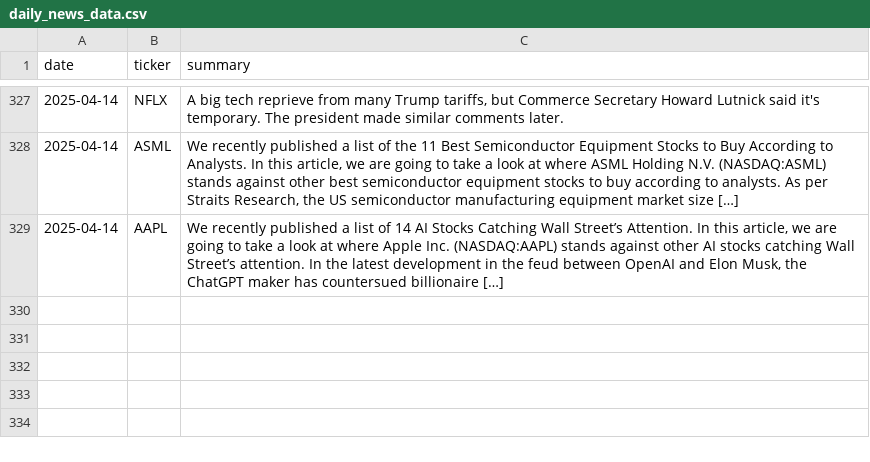
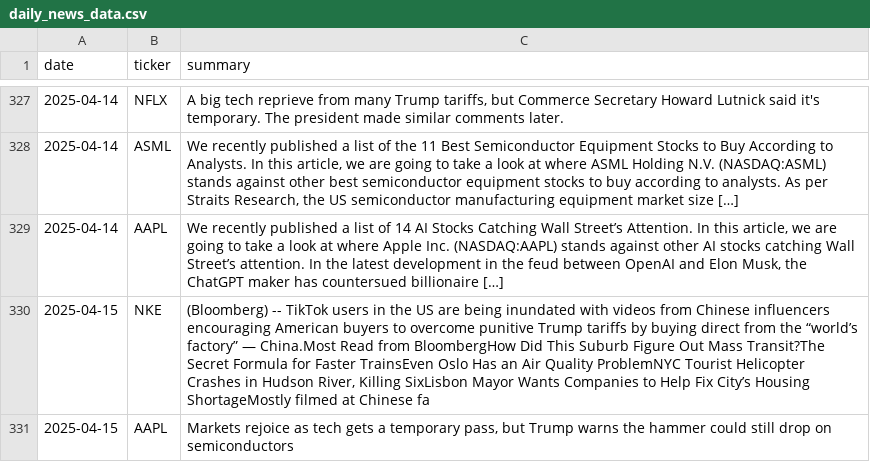
Before and after one commit to EmanFatima-ef/News_Sentiment_Analysis, a CSV file: daily_news_data.csv, drawn as a sheet; only a part is shown, gaps mark what is left out; the diff names each change by its address in the sheet, - before the commit and + after, or states it on an @@ line.

```diff
--- a/daily_news_data.csv
+++ b/daily_news_data.csv
+row 330: 2025-04-15 | NKE | (Bloomberg) -- TikTok users in the US are being inundated with videos from Chinese influencers encouraging American buyers to overcome punitive Trump tariffs by buying direct from the “world’s factory” — China.Most Read from BloombergHow Did This Suburb Figure Out Mass Transit?The Secret Formula for Faster TrainsEven Oslo Has an Air Quality ProblemNYC Tourist Helicopter Crashes in Hudson River, Killing SixLisbon Mayor Wants Companies to Help Fix City’s Housing ShortageMostly filmed at Chinese fa
+row 331: 2025-04-15 | AAPL | Markets rejoice as tech gets a temporary pass, but Trump warns the hammer could still drop on semiconductors
```
Also changed, not shown: daily_sentiment_counts.csv.
